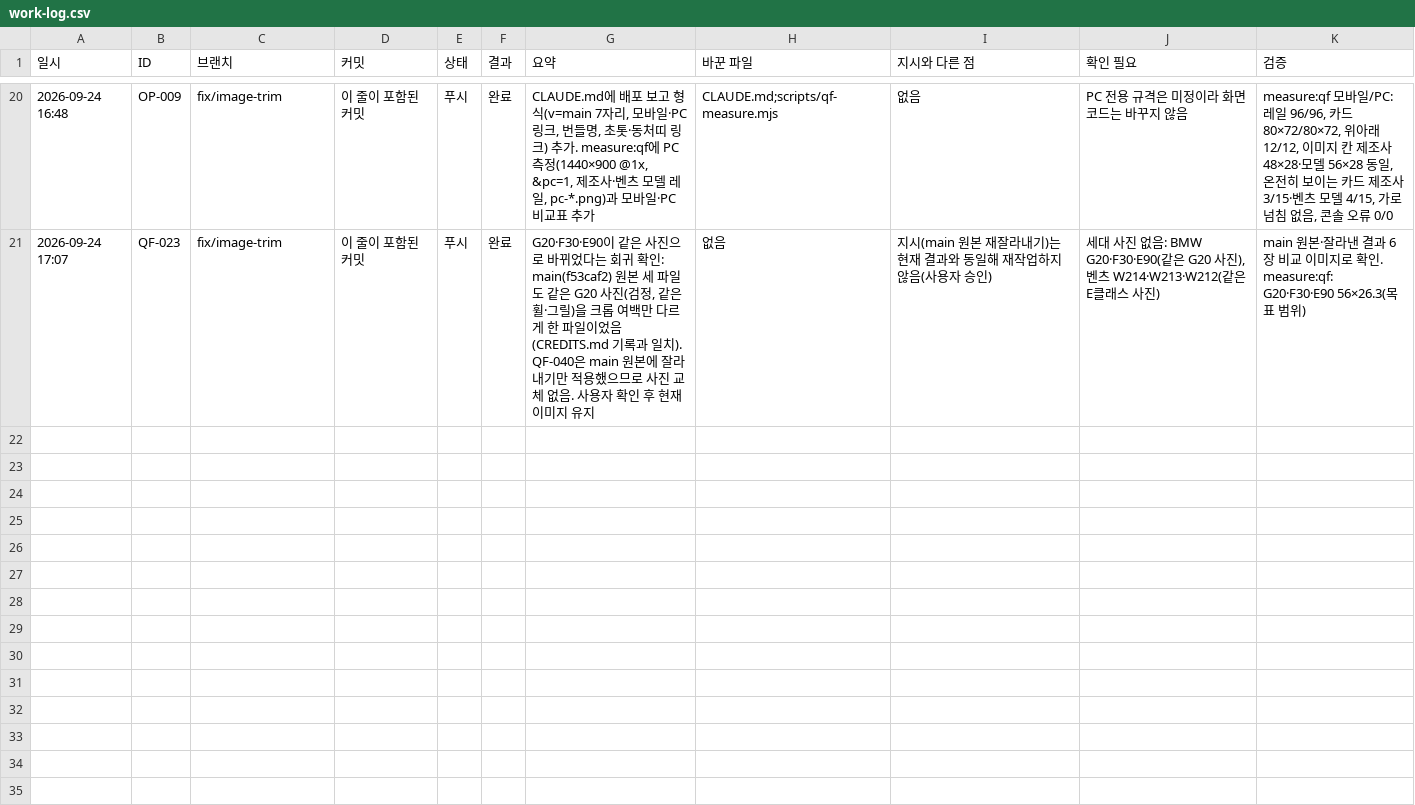
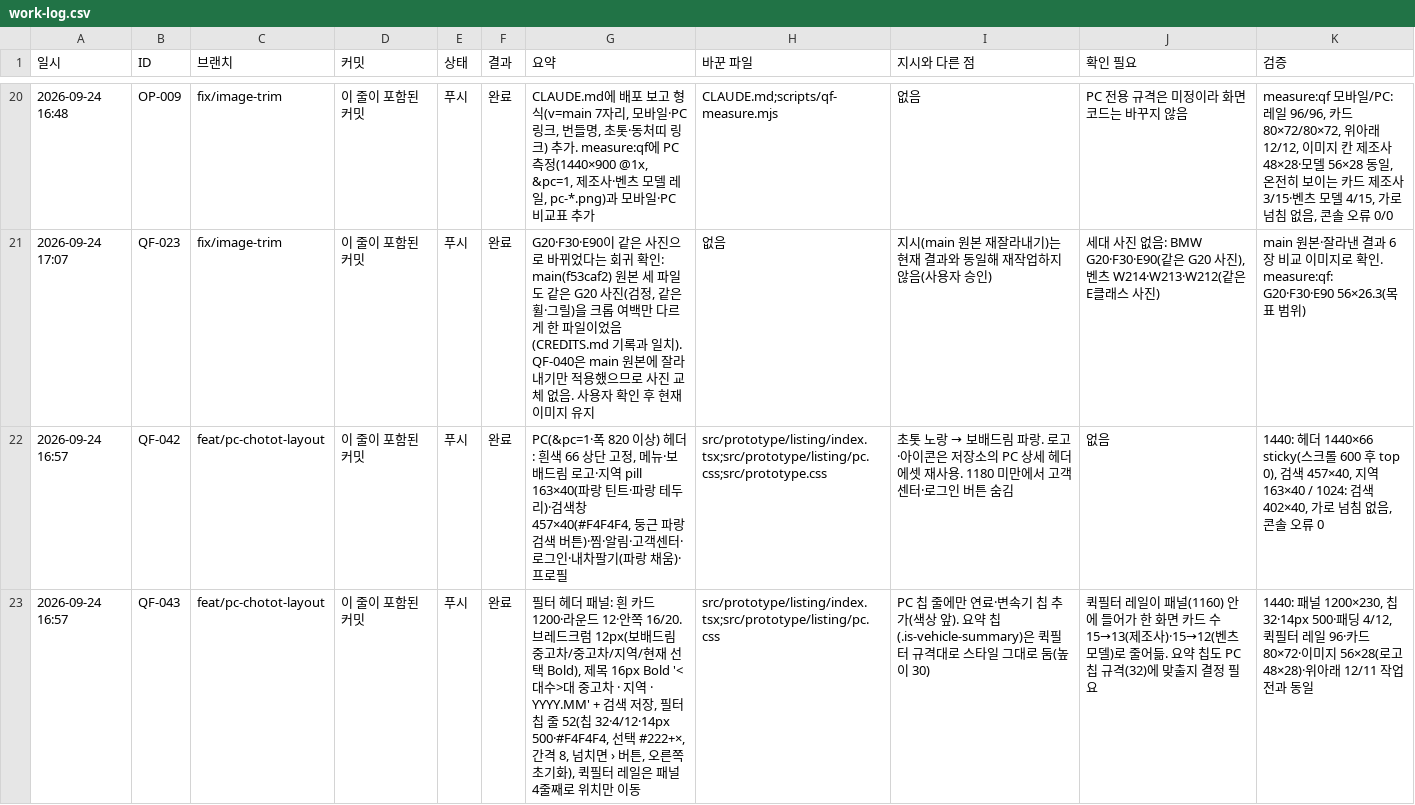
Before and after one commit to bobaekimboae/bobaedream, a CSV file: reports/work-log.csv, drawn as a sheet; only a part is shown, gaps mark what is left out; the diff covers the shown part only; the diff names each change by its address in the sheet, - before the commit and + after, or states it on an @@ line.

```diff
--- a/reports/work-log.csv
+++ b/reports/work-log.csv
+row 22: 2026-09-24 16:57 | QF-042 | feat/pc-chotot-layout | 이 줄이 포함된 커밋 | 푸시 | 완료 | PC(&pc=1·폭 820 이상) 헤더: 흰색 66 상단 고정, 메뉴·보배드림 로고·지역 pill 163×40(파랑 틴트·파랑 테두리)·검색창 457×40(#F4F4F4, 둥근 파랑 검색 버튼)·찜·알림·고객센터·로그인·내차팔기(파랑 채움)·프로필 | src/prototype/listing/index.tsx;src/prototype/listing/pc.css;src/prototype.css | 초톳 노랑 → 보배드림 파랑. 로고·아이콘은 저장소의 PC 상세 헤더 에셋 재사용. 1180 미만에서 고객센터·로그인 버튼 숨김 | 없음 | 1440: 헤더 1440×66 sticky(스크롤 600 후 top 0), 검색 457×40, 지역 163×40 / 1024: 검색 402×40, 가로 넘침 없음, 콘솔 오류 0
+row 23: 2026-09-24 16:57 | QF-043 | feat/pc-chotot-layout | 이 줄이 포함된 커밋 | 푸시 | 완료 | 필터 헤더 패널: 흰 카드 1200·라운드 12·안쪽 16/20. 브레드크럼 12px(보배드림 중고차/중고차/지역/현재 선택 Bold), 제목 16px Bold '<대수>대 중고차 · 지역 · YYYY.MM' + 검색 저장, 필터 칩 줄 52(칩 32·4/12·14px 500·#F4F4F4, 선택 #222+×, 간격 8, 넘치면 › 버튼, 오른쪽 초기화), 퀵필터 레일은 패널 4줄째로 위치만 이동 | src/prototype/listing/index.tsx;src/prototype/listing/pc.css | PC 칩 줄에만 연료·변속기 칩 추가(색상 앞). 요약 칩(.is-vehicle-summary)은 퀵필터 규격대로 스타일 그대로 둠(높이 30) | 퀵필터 레일이 패널(1160) 안에 들어가 한 화면 카드 수 15→13(제조사)·15→12(벤츠 모델)로 줄어듦. 요약 칩도 PC 칩 규격(32)에 맞출지 결정 필요 | 1440: 패널 1200×230, 칩 32·14px 500·패딩 4/12, 퀵필터 레일 96·카드 80×72·이미지 56×28(로고 48×28)·위아래 12/11 작업 전과 동일
```
Also changed, not shown: 2 added rows elsewhere in this file, 3 other files.
